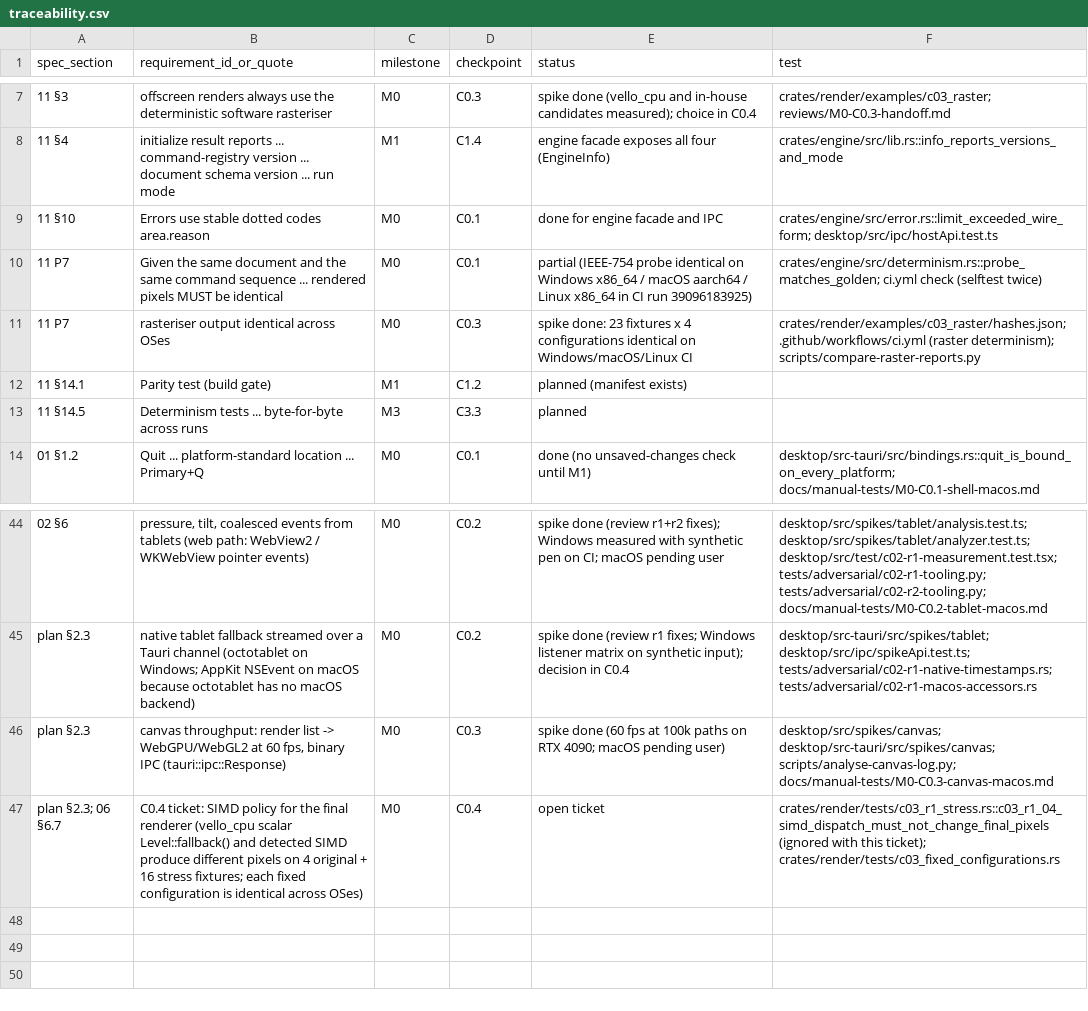
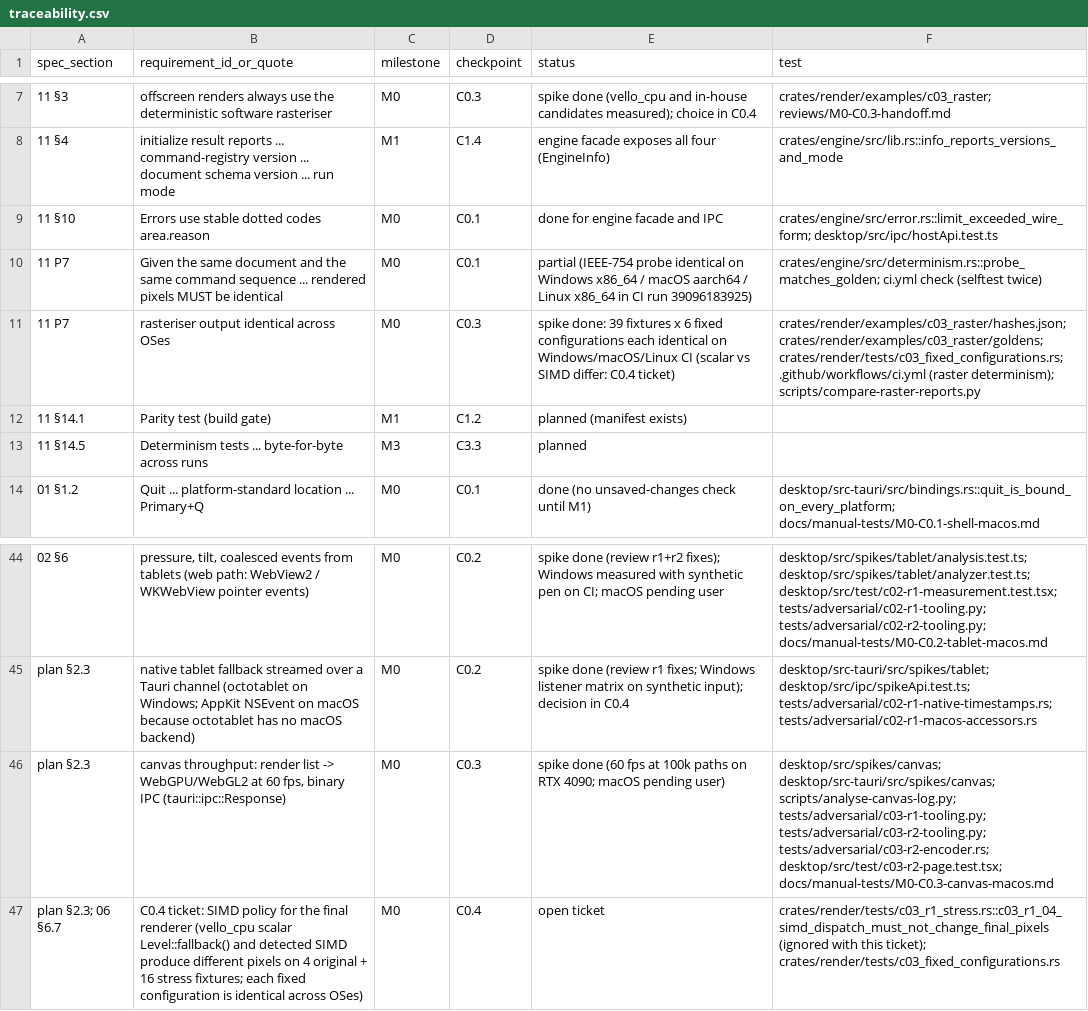
Before and after one commit to kaigani/261017-toontown-dev, a CSV file: plan/traceability.csv, drawn as a sheet; only a part is shown, gaps mark what is left out; the diff names each change by its address in the sheet, - before the commit and + after, or states it on an @@ line.

```diff
--- a/plan/traceability.csv
+++ b/plan/traceability.csv
-E11 (status): spike done: 23 fixtures x 4 configurations identical on Windows/macOS/Linux CI
+E11 (status): spike done: 39 fixtures x 6 fixed configurations each identical on Windows/macOS/Linux CI (scalar vs SIMD differ: C0.4 ticket)
-F11 (test): crates/render/examples/c03_raster/hashes.json; .github/workflows/ci.yml (raster…
+F11 (test): crates/render/examples/c03_raster/hashes.json; crates/render/examples/c03_raster/goldens; crates/render/tests/c03_fixed_configurations.rs; .github/workflows/ci.yml (raster…
-F46 (test): …desktop/src-tauri/src/spikes/canvas; scripts/analyse-canvas-log.py; docs/manual-tests/M0-C0.3-canvas-macos.md
+F46 (test): …desktop/src-tauri/src/spikes/canvas; scripts/analyse-canvas-log.py; tests/adversarial/c03-r1-tooling.py; tests/adversarial/c03-r2-tooling.py; tests/adversarial/c03-r2-encoder.rs; desktop/src/test/c03-r2-page.test.tsx; docs/manual-tests/M0-C0.3-canvas-macos.md
```
Also changed, not shown: 3 other files.
